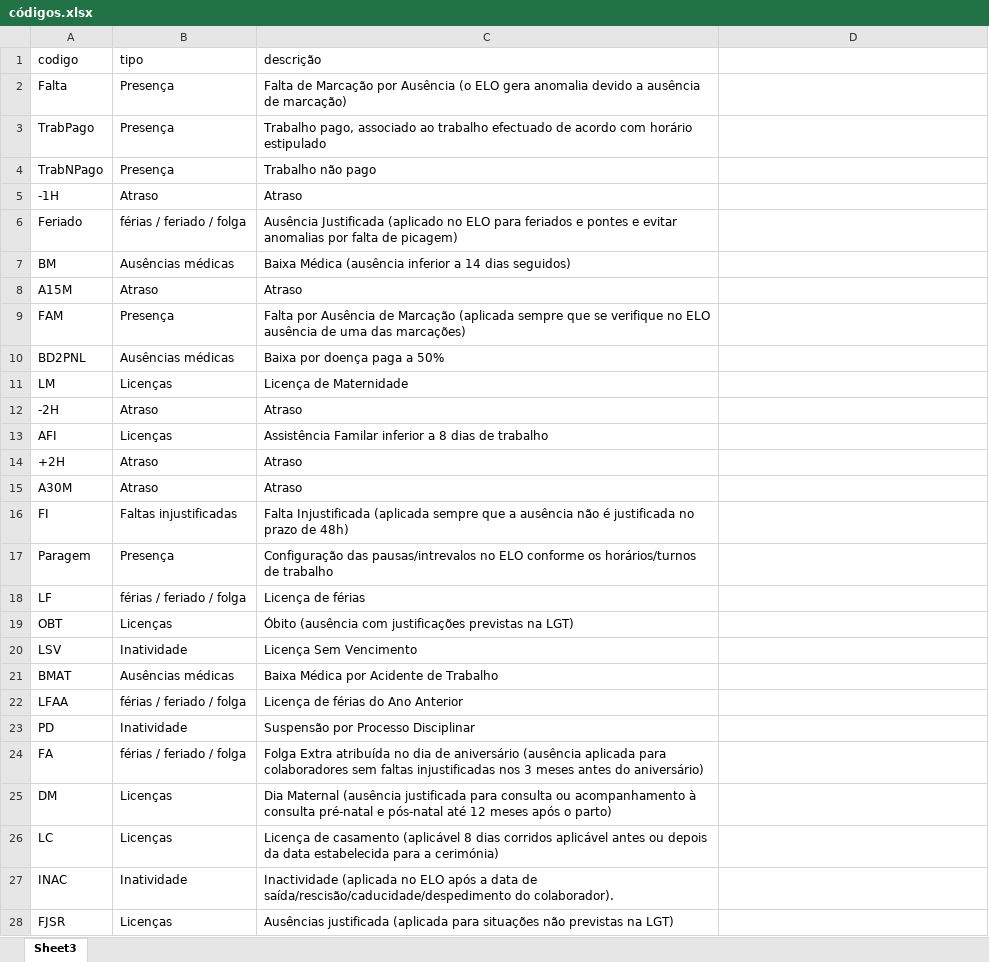
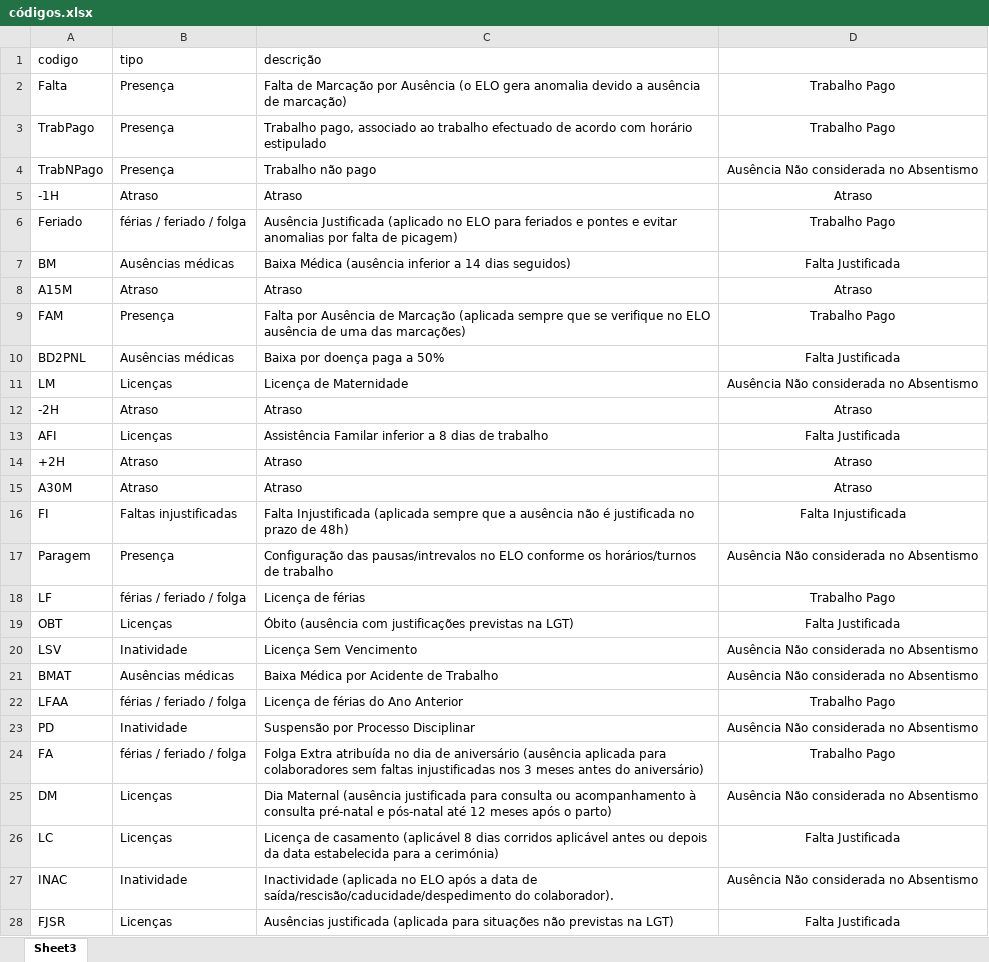
Before and after one commit to R-Vicente/absentismo19850218, an Excel workbook: códigos.xlsx, sheet Sheet3, drawn as a sheet; only a part is shown; values as stored, in another font and other column widths than the file's, no borders; the diff covers the shown part only; the diff names each change by its address in the sheet, - before the commit and + after, or states it on an @@ line.

Commit message:
Add files via upload

```diff
--- a/códigos.xlsx (sheet Sheet3)
+++ b/códigos.xlsx (sheet Sheet3)
-D2:D3: (empty)
+D2:D3: Trabalho Pago
-D4: (empty)
+D4: Ausência Não considerada no Absentismo
-D5: (empty)
+D5: Atraso
-D6: (empty)
+D6: Trabalho Pago
-D7: (empty)
+D7: Falta Justificada
-D8: (empty)
+D8: Atraso
-D9: (empty)
+D9: Trabalho Pago
-D10: (empty)
+D10: Falta Justificada
-D11: (empty)
+D11: Ausência Não considerada no Absentismo
-D12: (empty)
+D12: Atraso
-D13: (empty)
+D13: Falta Justificada
-D14:D15: (empty)
+D14:D15: Atraso
-D16: (empty)
+D16: Falta Injustificada
-D17: (empty)
+D17: Ausência Não considerada no Absentismo
-D18: (empty)
+D18: Trabalho Pago
-D19: (empty)
+D19: Falta Justificada
-D20:D21: (empty)
+D20:D21: Ausência Não considerada no Absentismo
-D22: (empty)
+D22: Trabalho Pago
-D23: (empty)
+D23: Ausência Não considerada no Absentismo
-D24: (empty)
+D24: Trabalho Pago
-D25: (empty)
+D25: Ausência Não considerada no Absentismo
-D26: (empty)
+D26: Falta Justificada
-D27: (empty)
+D27: Ausência Não considerada no Absentismo
-D28: (empty)
+D28: Falta Justificada
```
Also changed, not shown: 13 edited cells elsewhere in this sheet.
